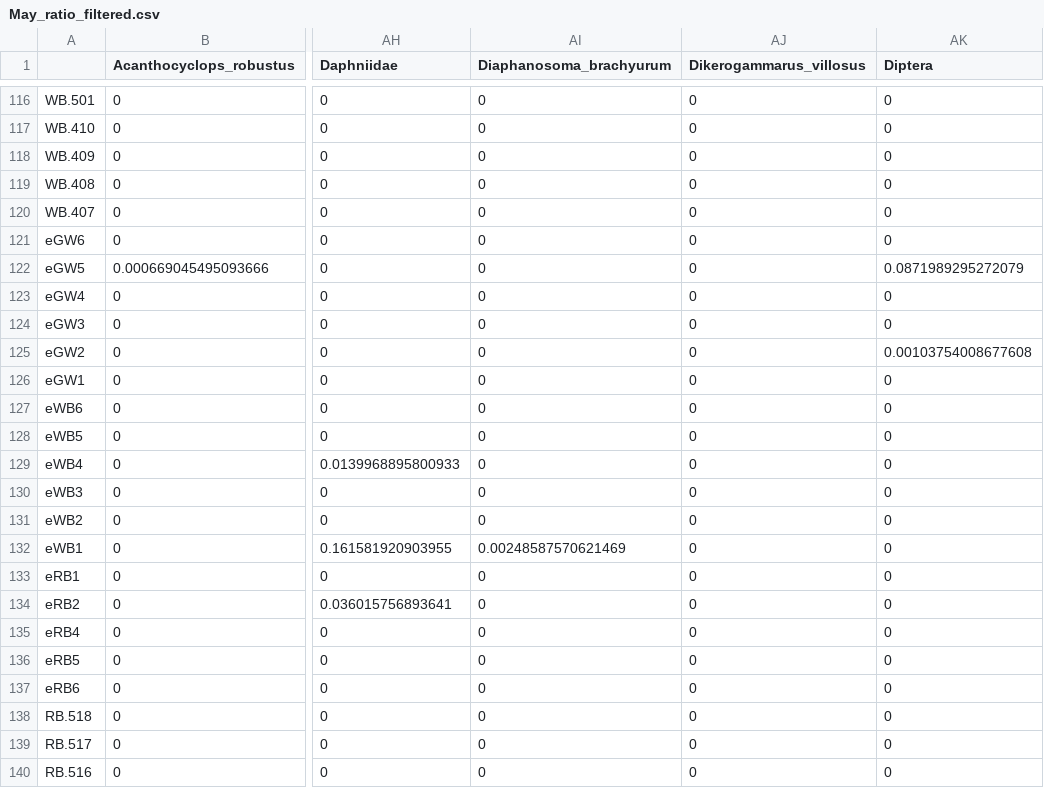
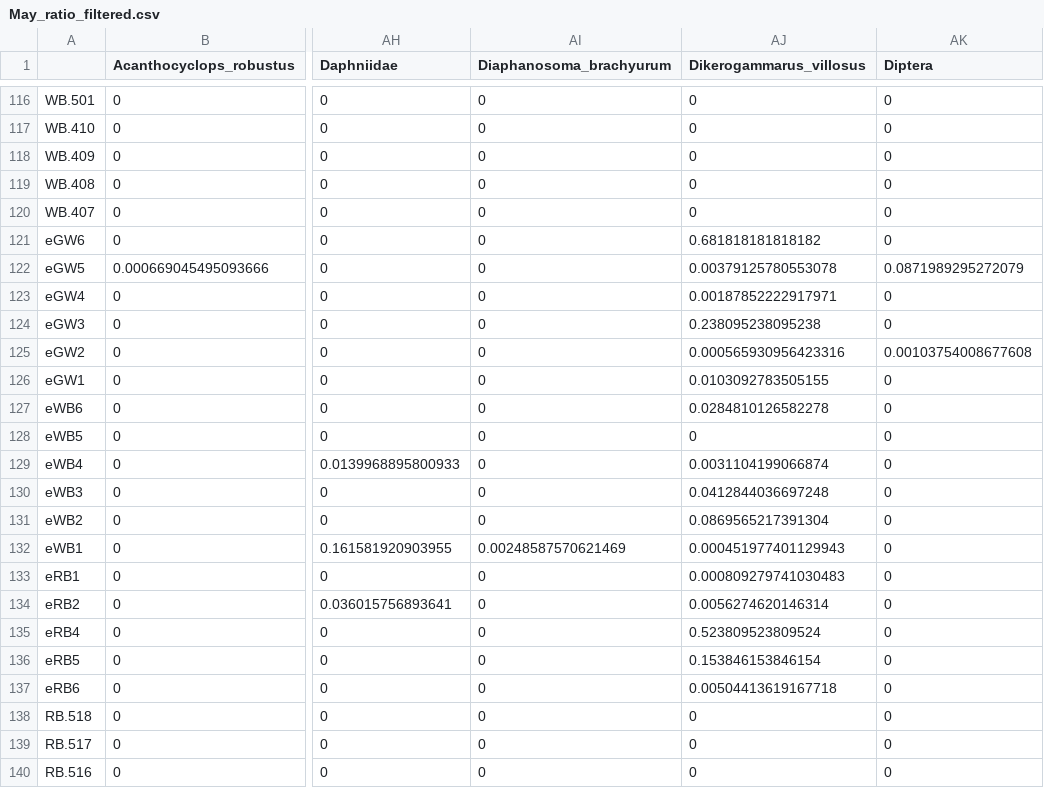
Before and after one commit to mbenucci/Dv_Gz_MATI, a CSV file: R/May_ratio_filtered.csv, drawn as a sheet; only a part is shown, gaps mark what is left out; the diff names each change by its address in the sheet, - before the commit and + after, or states it on an @@ line.

```diff
--- a/R/May_ratio_filtered.csv
+++ b/R/May_ratio_filtered.csv
-AJ121 (Dikerogammarus_villosus): 0
+AJ121 (Dikerogammarus_villosus): 0.681818181818182
-AJ122 (Dikerogammarus_villosus): 0
+AJ122 (Dikerogammarus_villosus): 0.00379125780553078
-AJ123 (Dikerogammarus_villosus): 0
+AJ123 (Dikerogammarus_villosus): 0.00187852222917971
-AJ124 (Dikerogammarus_villosus): 0
+AJ124 (Dikerogammarus_villosus): 0.238095238095238
-AJ125 (Dikerogammarus_villosus): 0
+AJ125 (Dikerogammarus_villosus): 0.000565930956423316
-AJ126 (Dikerogammarus_villosus): 0
+AJ126 (Dikerogammarus_villosus): 0.0103092783505155
-AJ127 (Dikerogammarus_villosus): 0
+AJ127 (Dikerogammarus_villosus): 0.0284810126582278
-AJ129 (Dikerogammarus_villosus): 0
+AJ129 (Dikerogammarus_villosus): 0.0031104199066874
-AJ130 (Dikerogammarus_villosus): 0
+AJ130 (Dikerogammarus_villosus): 0.0412844036697248
-AJ131 (Dikerogammarus_villosus): 0
+AJ131 (Dikerogammarus_villosus): 0.0869565217391304
-AJ132 (Dikerogammarus_villosus): 0
+AJ132 (Dikerogammarus_villosus): 0.000451977401129943
-AJ133 (Dikerogammarus_villosus): 0
+AJ133 (Dikerogammarus_villosus): 0.000809279741030483
-AJ134 (Dikerogammarus_villosus): 0
+AJ134 (Dikerogammarus_villosus): 0.0056274620146314
-AJ135 (Dikerogammarus_villosus): 0
+AJ135 (Dikerogammarus_villosus): 0.523809523809524
-AJ136 (Dikerogammarus_villosus): 0
+AJ136 (Dikerogammarus_villosus): 0.153846153846154
-AJ137 (Dikerogammarus_villosus): 0
+AJ137 (Dikerogammarus_villosus): 0.00504413619167718
```
Also changed, not shown: R/May_reads_filtered.csv, R/Oct_ratio_filtered.csv, 11 other files.
